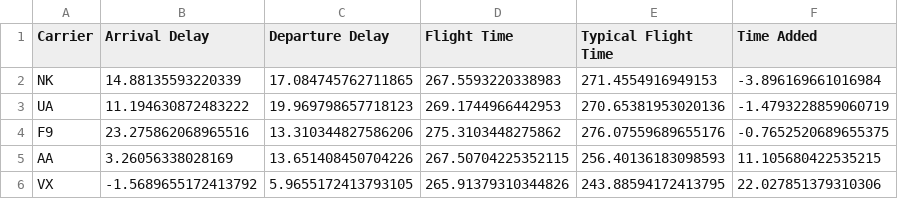
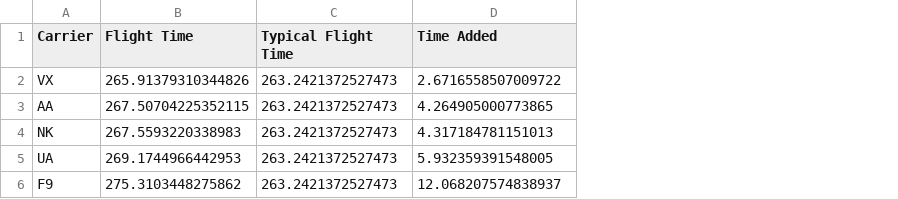
Before and after one commit to Marius-Juston/IE-300, a CSV file: CASE STUDY FASTEST AIRLINES (PART 1)/Case_study_fastest_airlines_part_1.csv, drawn as a sheet; removed rows and columns are numbered as before the commit, all else as after; the diff names each change by its address in the sheet, - before the commit and + after, or states it on an @@ line.

Commit message:
changed way to calculate the typical flight time

```diff
--- a/CASE STUDY FASTEST AIRLINES (PART 1)/Case_study_fastest_airlines_part_1.csv
+++ b/CASE STUDY FASTEST AIRLINES (PART 1)/Case_study_fastest_airlines_part_1.csv
-column B (Arrival Delay), rows 2-4: 14.88135593220339 | 11.194630872483222 | 23.275862068965516
-column C (Departure Delay), rows 2-4: 17.084745762711865 | 19.969798657718123 | 13.310344827586206
+row 2: VX | 265.91379310344826 | 263.2421372527473 | 2.6716558507009722
+row 3: AA | 267.50704225352115 | 263.2421372527473 | 4.264905000773865
-C4 (Typical Flight Time): 271.4554916949153
+C4 (Typical Flight Time): 263.2421372527473
-D4 (Time Added): -3.896169661016984
+D4 (Time Added): 4.317184781151013
-C5 (Typical Flight Time): 270.65381953020136
+C5 (Typical Flight Time): 263.2421372527473
-D5 (Time Added): -1.4793228859060719
+D5 (Time Added): 5.932359391548005
-C6 (Typical Flight Time): 276.07559689655176
+C6 (Typical Flight Time): 263.2421372527473
-D6 (Time Added): -0.7652520689655375
+D6 (Time Added): 12.068207574838937
-row 5: AA | 3.26056338028169 | 13.651408450704226 | 267.50704225352115 | 256.40136183098593 | 11.105680422535215
-row 6: VX | -1.5689655172413792 | 5.9655172413793105 | 265.91379310344826 | 243.88594172413795 | 22.027851379310306
```
Also changed, not shown: 2 other files.
